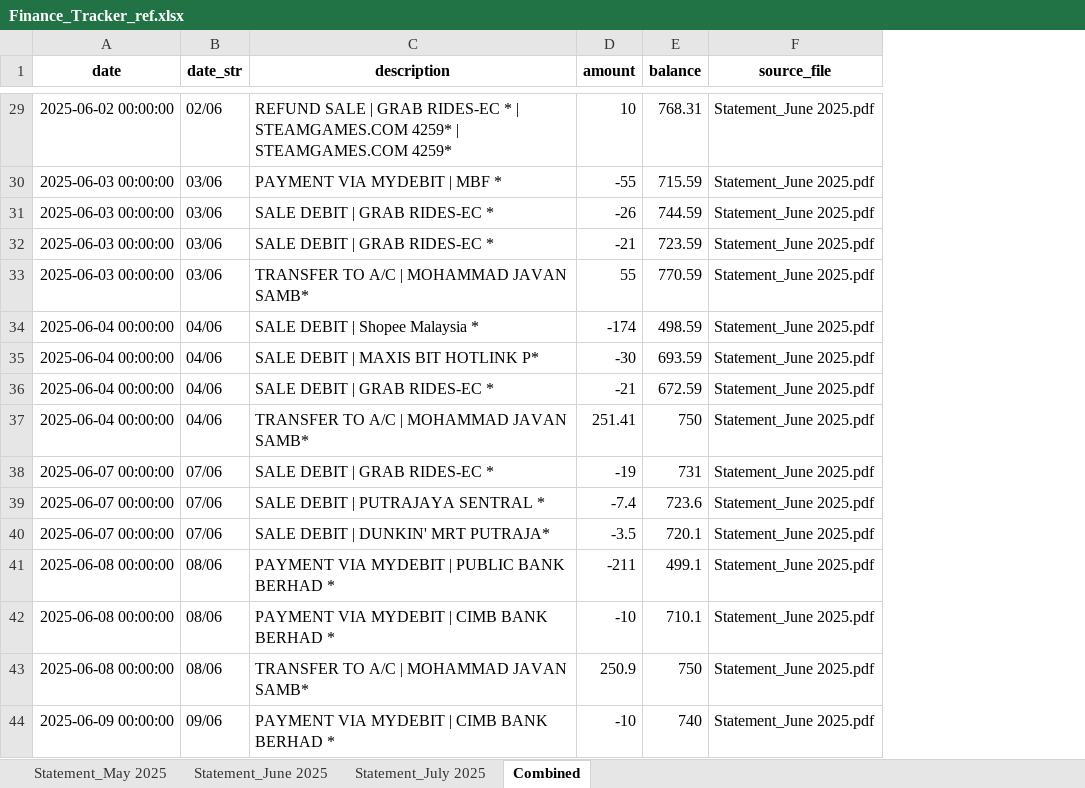
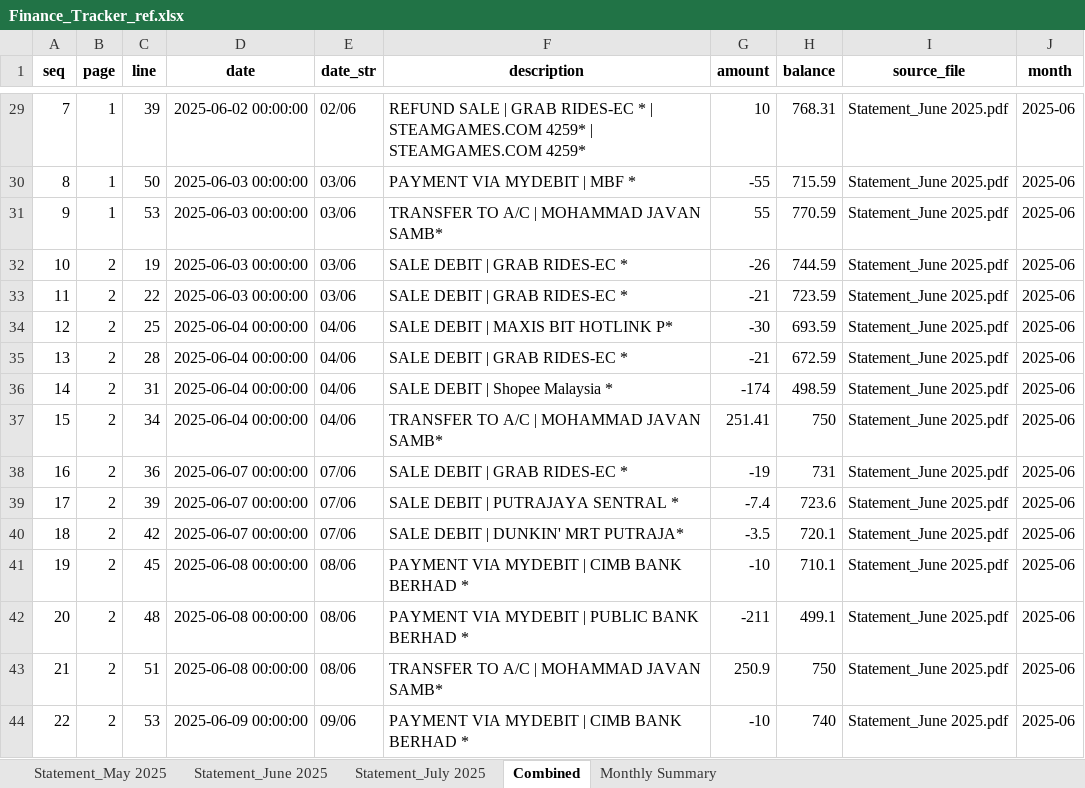
Before and after one commit to Vansaher/Personal-Finance-Tracker, an Excel workbook: Extract Bank Statement Data/Finance_Tracker_ref.xlsx, sheet Combined, drawn as a sheet; only a part is shown, gaps mark what is left out; values as stored, in another font and other column widths than the file's, no borders; the diff covers the shown part only; the diff names each change by its address in the sheet, - before the commit and + after, or states it on an @@ line.

Commit message:
fix
fixed transaction sorting, added combined and summary sheets

```diff
--- a/Extract Bank Statement Data/Finance_Tracker_ref.xlsx (sheet Combined)
+++ b/Extract Bank Statement Data/Finance_Tracker_ref.xlsx (sheet Combined)
+sheet tab: Monthly Summary
+column A (seq), rows 29-30: 7 | 8; rows 32-35: 10 | 11 | 12 | 13; rows 37-40: 15 | 16 | 17 | 18; rows 42-44: 20 | 21 | 22
+column B (page), rows 29-30: 1 | 1; rows 32-35: all 2; rows 37-40: all 2; rows 42-44: all 2
+column C (line), rows 29-30: 39 | 50; rows 32-35: 19 | 22 | 25 | 28; rows 37-40: 34 | 36 | 39 | 42; rows 42-44: 48 | 51 | 53
+column J (month), rows 29-30: 2025-06 | 2025-06; rows 32-35: all 2025-06; rows 37-40: all 2025-06; rows 42-44: all 2025-06
@@ row 33 moved to row 31: 9 @@
@@ row 34 moved to row 36: 14 @@
@@ row 42 moved to row 41: 19 @@
```
Also changed, not shown: 23 moved rows elsewhere in this sheet, sheet Statement_July 2025, sheet Statement_May 2025, sheet Statement_June 2025, 1 other file.
